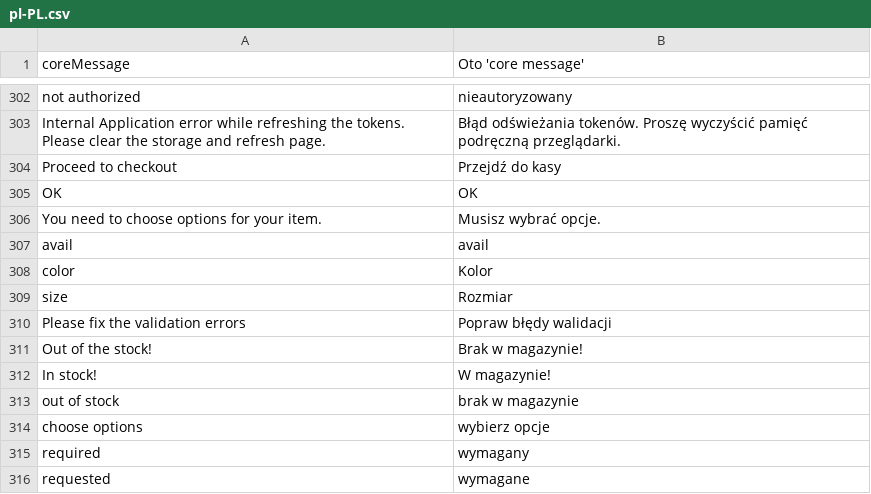
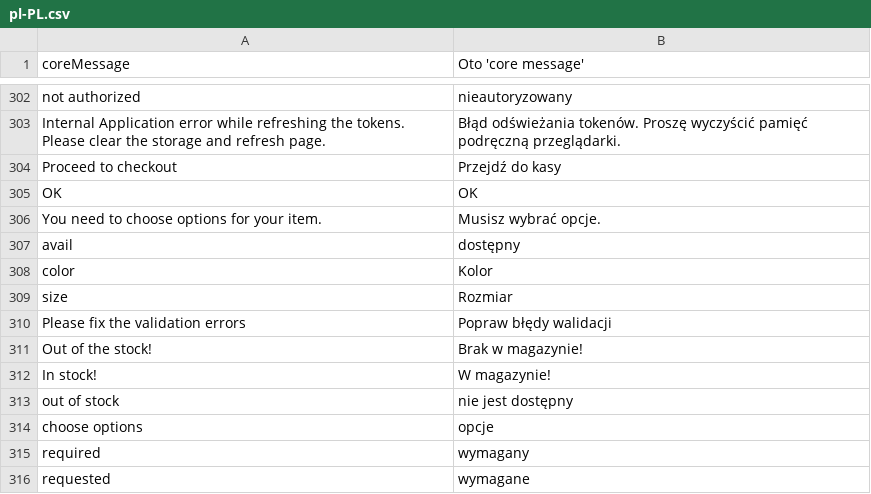
Before and after one commit to valentyn90/Store-Frontend, a CSV file: core/resource/i18n/pl-PL.csv, drawn as a sheet; only a part is shown, gaps mark what is left out.

Commit message:
PL translation fixes

```diff
--- a/core/resource/i18n/pl-PL.csv
+++ b/core/resource/i18n/pl-PL.csv
@@ -306,3 +306,3 @@
 "You need to choose options for your item.","Musisz wybrać opcje."
-"avail","avail"
+"avail","dostępny"
 "color","Kolor"
@@ -312,4 +312,4 @@
 "In stock!","W magazynie!"
-"out of stock","brak w magazynie"
-"choose options","wybierz opcje"
+"out of stock","nie jest dostępny"
+"choose options","opcje"
 "required","wymagany"
```
